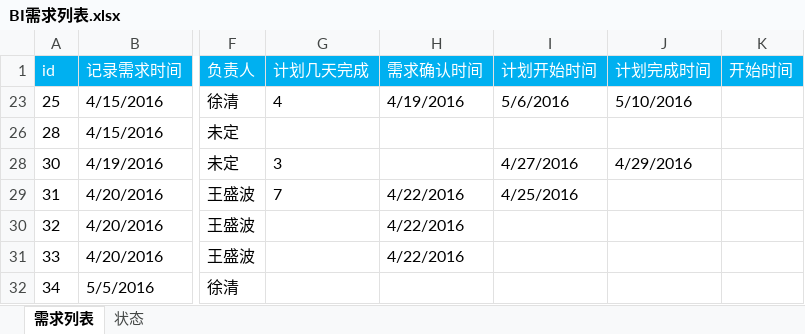
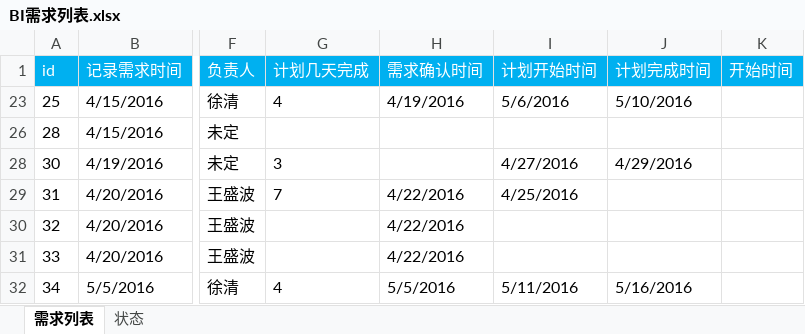
Before and after one commit to shengbokw/reports, an Excel workbook: BI需求列表.xlsx, sheet 需求列表, drawn as a sheet; only a part is shown, gaps mark what is left out; values as stored, in another font and other column widths than the file's, no borders; the diff names each change by its address in the sheet, - before the commit and + after, or states it on an @@ line.

Commit message:
修改

```diff
--- a/BI需求列表.xlsx (sheet 需求列表)
+++ b/BI需求列表.xlsx (sheet 需求列表)
-G32 (计划几天完成): (empty)
+G32 (计划几天完成): 4
-H32 (需求确认时间): (empty)
+H32 (需求确认时间): 5/5/2016
-I32 (计划开始时间): (empty)
+I32 (计划开始时间): 5/11/2016
-J32 (计划完成时间): (empty)
+J32 (计划完成时间): 5/16/2016
```
